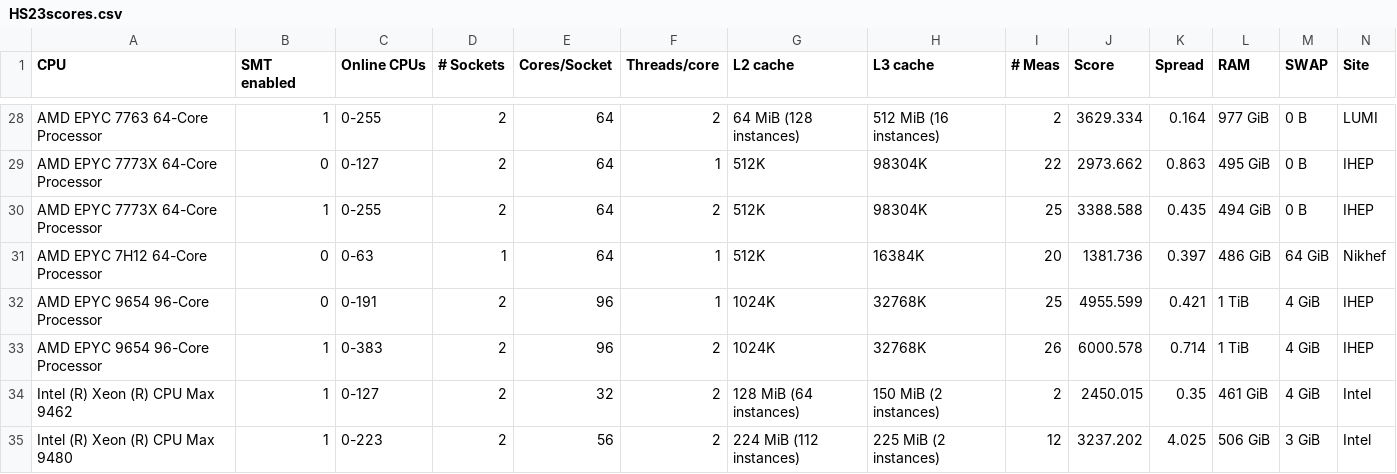
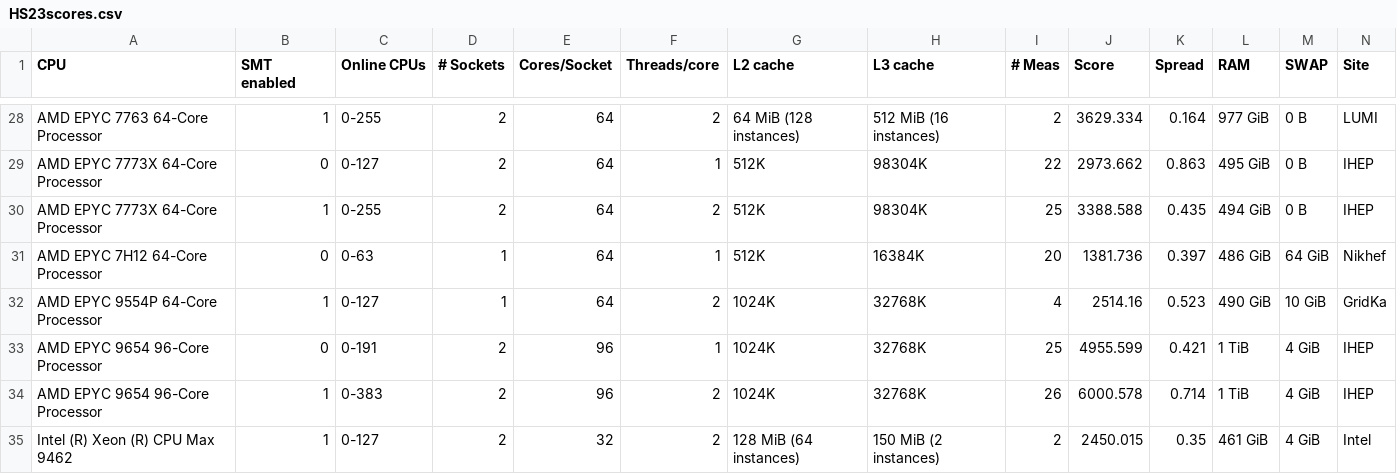
Before and after one commit to HEPiX-Forum/hepix-forum.github.io, a CSV file: _data/HS23scores.csv, drawn as a sheet; only a part is shown, gaps mark what is left out; the shorter side is filled out with more unchanged rows; rows hold the shown columns only; the diff names each change by its address in the sheet, - before the commit and + after, or states it on an @@ line.

Commit message:
CI job updates HS23 table (https://gitlab.cern.ch/hep-benchmarks/private-tools/-/jobs/32299659)

```diff
--- a/_data/HS23scores.csv
+++ b/_data/HS23scores.csv
+row 32: AMD EPYC 9554P 64-Core Processor | 1 | 0-127 | 1 | 64 | 2 | 1024K | 32768K | 4 | 2514.16 | 0.523 | 490 GiB | 10 GiB | GridKa
```
